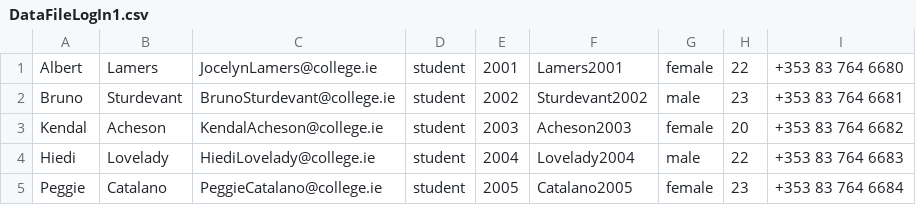
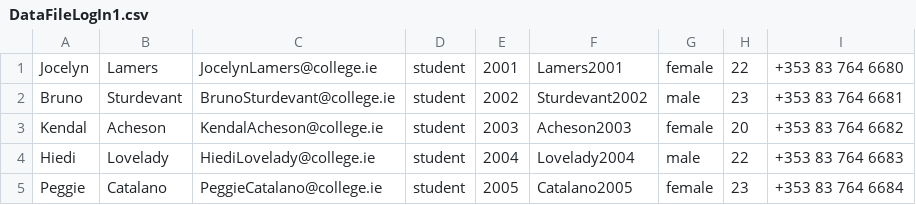
Before and after one commit to HugoC2510/OOP-Group16, a CSV file: DataFileLogIn1.csv, drawn as a sheet; only a part is shown.

```diff
--- a/DataFileLogIn1.csv
+++ b/DataFileLogIn1.csv
@@ -1,2 +1,2 @@
-Albert;Lamers;JocelynLamers@college.ie;student;2001;Lamers2001;female;22;+353 83 764 6680
+Jocelyn;Lamers;JocelynLamers@college.ie;student;2001;Lamers2001;female;22;+353 83 764 6680
 Bruno;Sturdevant;BrunoSturdevant@college.ie;student;2002;Sturdevant2002;male;23;+353 83 764 6681
```
Also changed, not shown: 20 other files.
